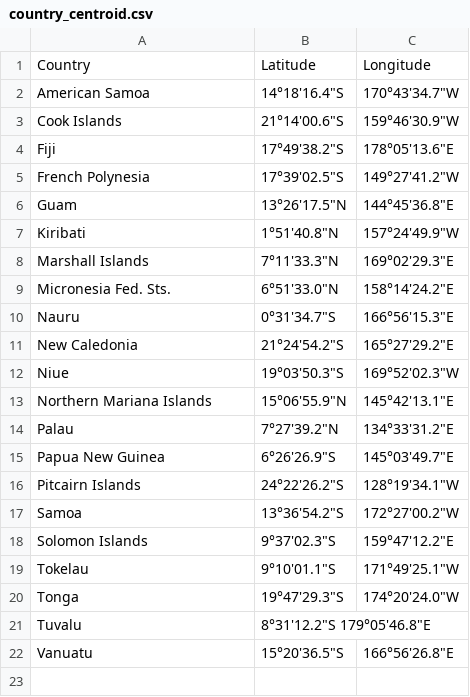
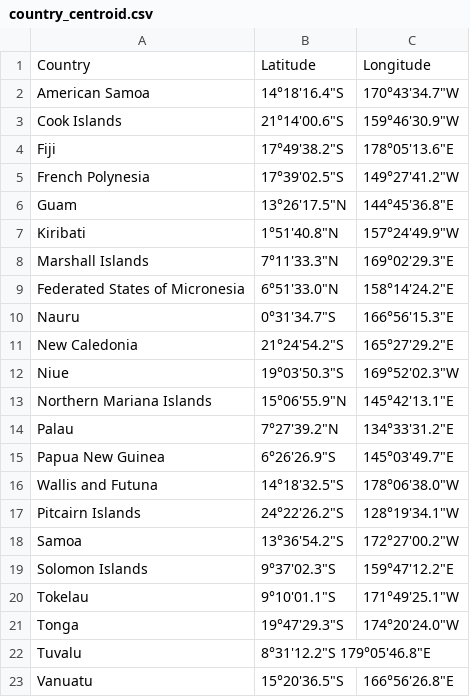
Before and after one commit to fotinidelig/pacific-dataviz-2026, a CSV file: data/processed/country_centroid.csv, drawn as a sheet.

```diff
--- a/data/processed/country_centroid.csv
+++ b/data/processed/country_centroid.csv
@@ -8,3 +8,3 @@ Kiribati, 1°51'40.8"N, 157°24'49.9"W
 Marshall Islands, 7°11'33.3"N, 169°02'29.3"E
-Micronesia Fed. Sts., 6°51'33.0"N, 158°14'24.2"E
+Federated States of Micronesia, 6°51'33.0"N, 158°14'24.2"E
 Nauru, 0°31'34.7"S, 166°56'15.3"E
@@ -15,2 +15,3 @@ Palau, 7°27'39.2"N, 134°33'31.2"E
 Papua New Guinea, 6°26'26.9"S, 145°03'49.7"E
+Wallis and Futuna, 14°18'32.5"S, 178°06'38.0"W
 Pitcairn Islands, 24°22'26.2"S, 128°19'34.1"W
```
Also changed, not shown: data/processed/country_centroid_wgs84.csv, data/processed/pacific_countries_2024.csv, 31 other files.
